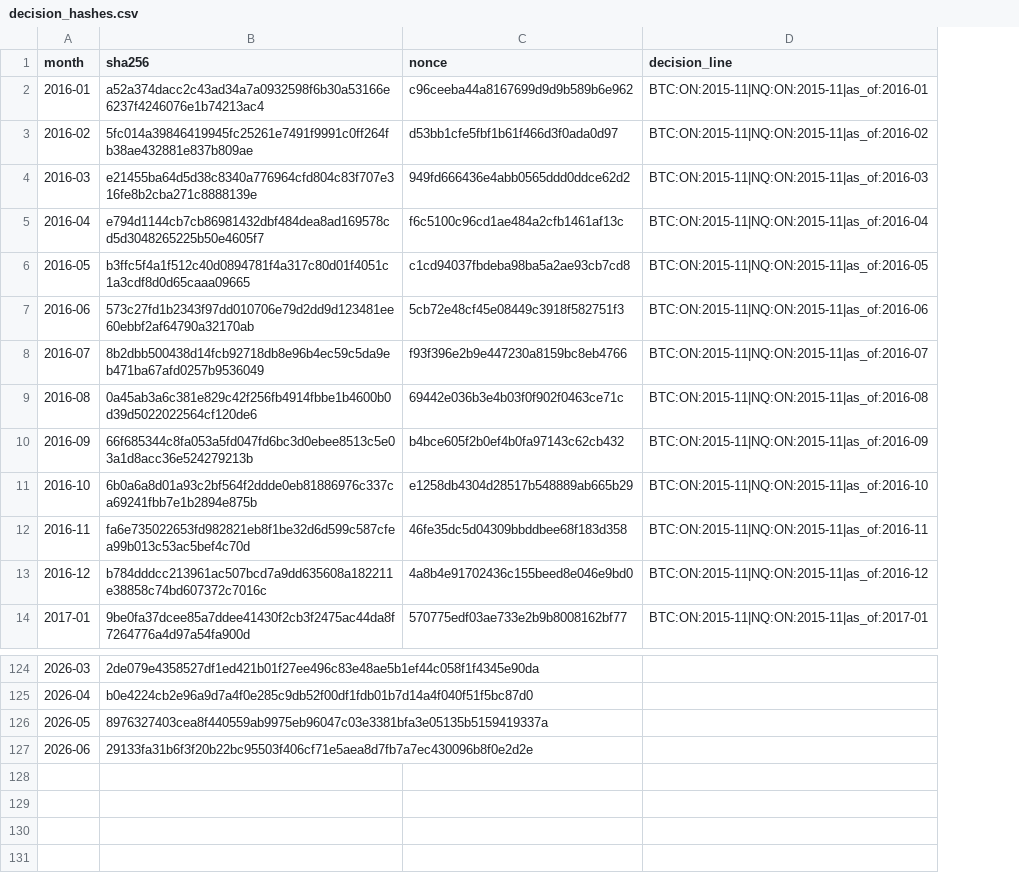
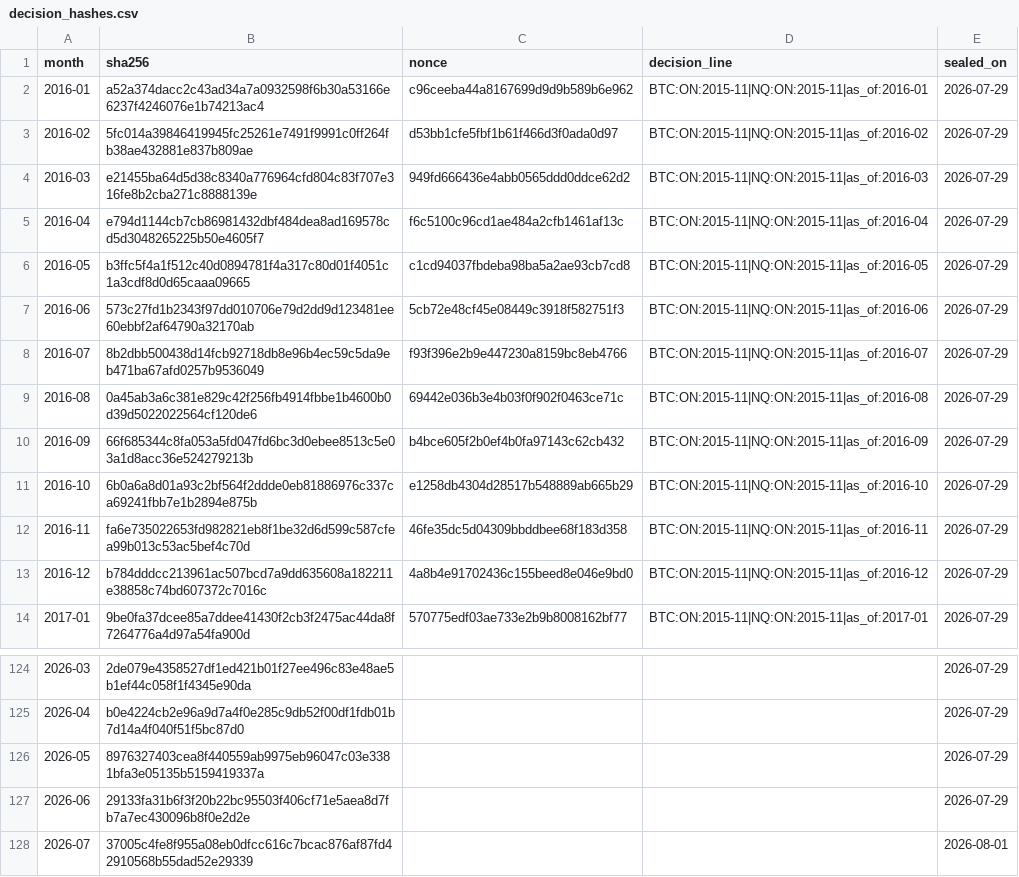
Before and after one commit to elephantindex/verifier, a CSV file: live/decision_hashes.csv, drawn as a sheet; only a part is shown, gaps mark what is left out; the diff names each change by its address in the sheet, - before the commit and + after, or states it on an @@ line.

Commit message:
live feed update (plaintext embargoed 5 months; hashes immediate)

```diff
--- a/live/decision_hashes.csv
+++ b/live/decision_hashes.csv
+column E (sealed_on), rows 2-14: all 2026-07-29; rows 124-127: all 2026-07-29
+row 128: 2026-07 | 37005c4fe8f955a08eb0dfcc616c7bcac876af87fd42910568b55dad52e29339 |  |  | 2026-08-01
```
